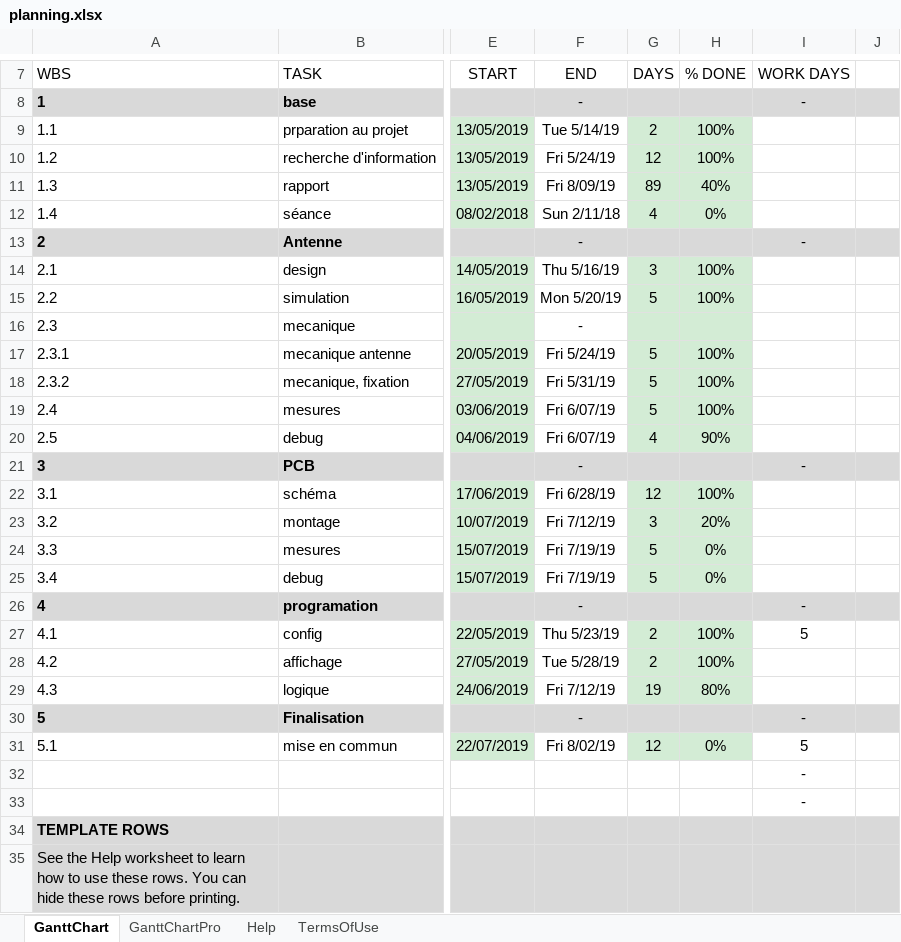
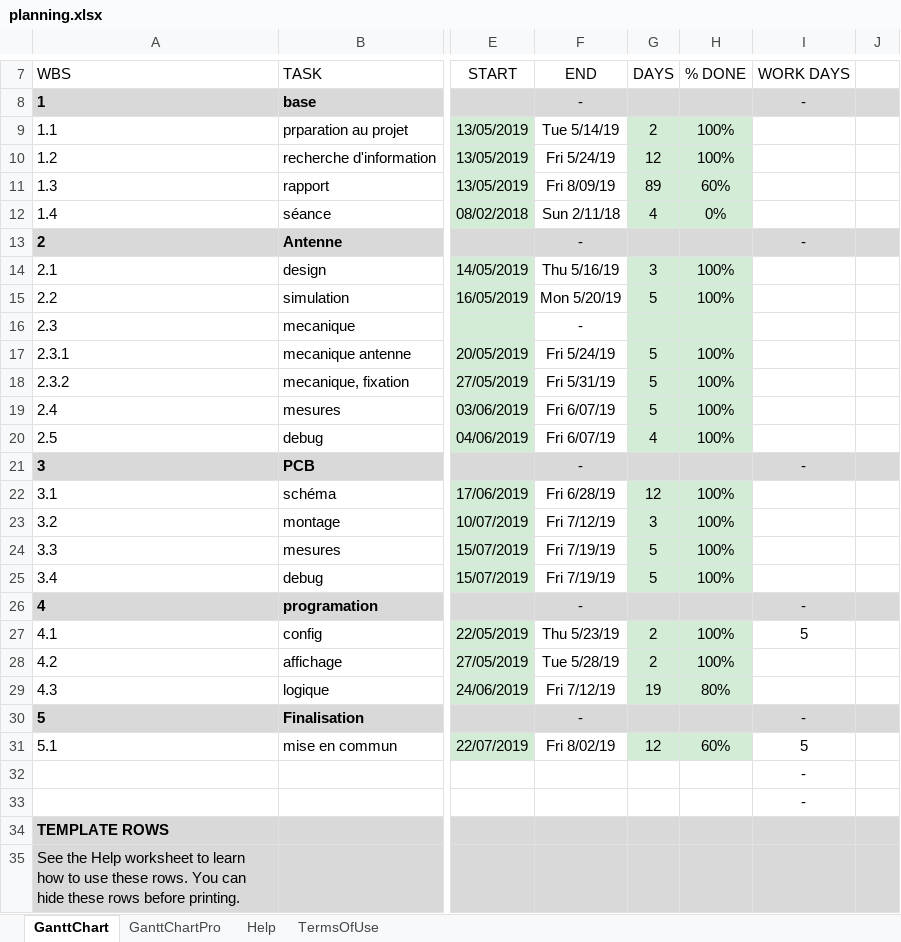
Before and after one commit to Deadecho95/Bachelor_Antenna, an Excel workbook: Rapport/planning.xlsx, sheet GanttChart, drawn as a sheet; only a part is shown, gaps mark what is left out; values as stored, in another font and other column widths than the file's, no borders; charts and pictures and conditional formats not drawn; the diff names each change by its address in the sheet, - before the commit and + after, or states it on an @@ line.

Commit message:
rapport

```diff
--- a/Rapport/planning.xlsx (sheet GanttChart)
+++ b/Rapport/planning.xlsx (sheet GanttChart)
-H11: 40%
+H11: 60%
-H20: 90%
+H20: 100%
-H23: 20%
+H23: 100%
-H24:H25: 0%
+H24:H25: 100%
-H31: 0%
+H31: 60%
```
Also changed, not shown: 16 other files.
